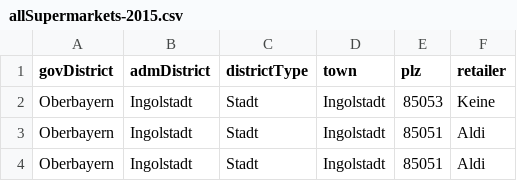
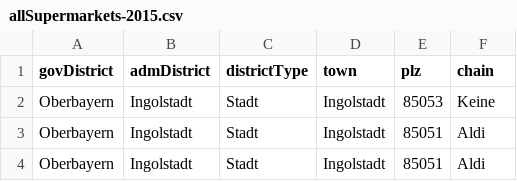
Before and after one commit to br-data/2016-ladensterben-analyse, a CSV file: clean/allSupermarkets-2015.csv, drawn as a sheet; only a part is shown.

Commit message:
Add calculation of the biggest supermarket chains

```diff
--- a/clean/allSupermarkets-2015.csv
+++ b/clean/allSupermarkets-2015.csv
@@ -1,2 +1,2 @@
-govDistrict,admDistrict,districtType,town,plz,retailer
+govDistrict,admDistrict,districtType,town,plz,chain
 Oberbayern,Ingolstadt,Stadt,Ingolstadt,85053,Keine
```
Also changed, not shown: 3 other files.
